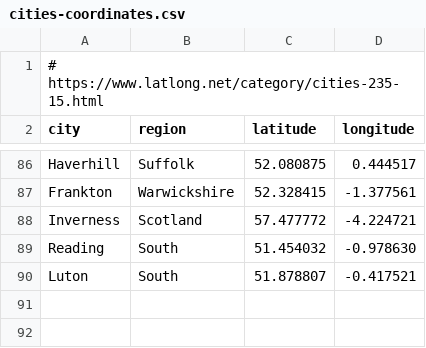
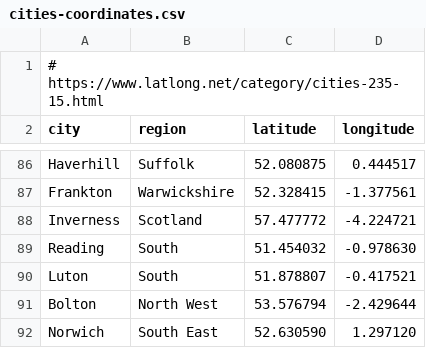
Before and after one commit to philmikejones/business-risk, a CSV file: cities-coordinates.csv, drawn as a sheet; only a part is shown, gaps mark what is left out.

Commit message:
add norwich to coordinates

```diff
--- a/cities-coordinates.csv
+++ b/cities-coordinates.csv
@@ -90 +90,3 @@ Reading,South,51.454032,-0.978630
 Luton,South,51.878807,-0.417521
+Bolton,North West,53.576794,-2.429644
+Norwich,South East,52.630590,1.297120
```
